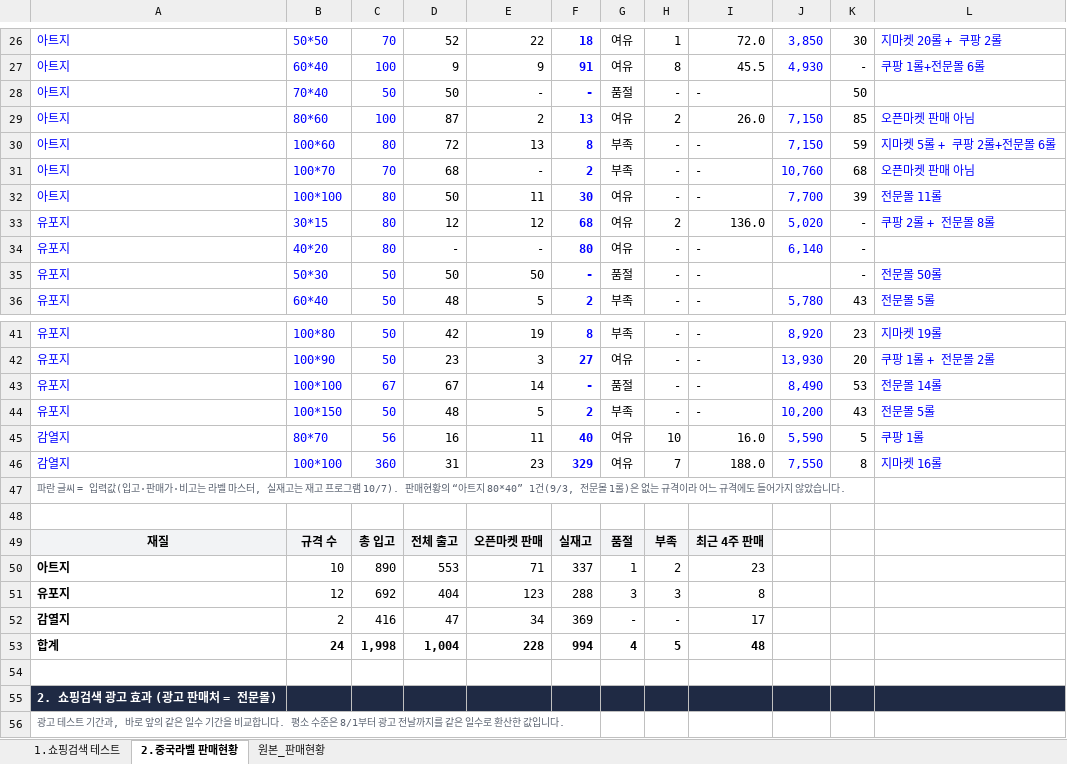
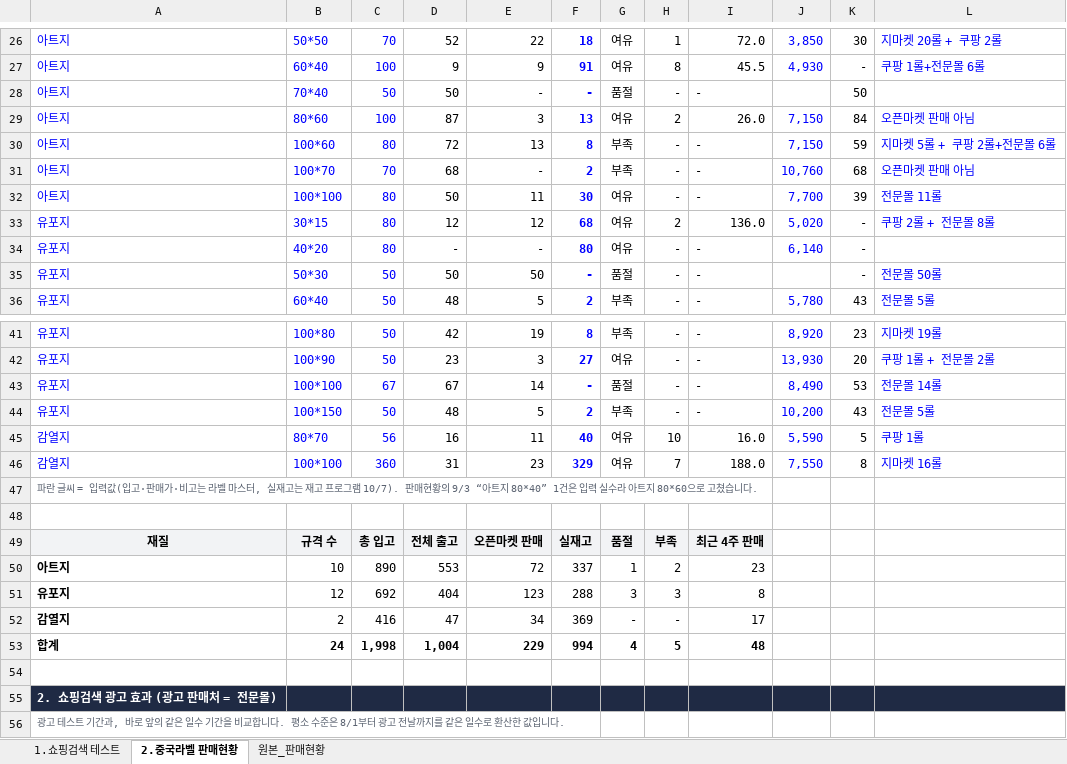
Before and after one commit to 24730060/-, an Excel workbook: 보고서_쇼핑검색테스트_중국라벨판매현황.xlsx, sheet 2.중국라벨 판매현황, drawn as a sheet; only a part is shown, gaps mark what is left out; values as stored, in another font and other column widths than the file's, no borders; conditional formats not drawn; the diff names each change by its address in the sheet, - before the commit and + after, or states it on an @@ line.

```diff
--- a/보고서_쇼핑검색테스트_중국라벨판매현황.xlsx (sheet 2.중국라벨 판매현황)
+++ b/보고서_쇼핑검색테스트_중국라벨판매현황.xlsx (sheet 2.중국라벨 판매현황)
-E29: 2
+E29: 3
-K29: 85
+K29: 84
-A47: …현황의 “아트지 80*40” 1건(9/3, 전문몰 1롤)은 없는 규격이라 어느 규격에도 들어가지 않았습니다.
+A47: …현황의 9/3 “아트지 80*40” 1건은 입력 실수라 아트지 80*60으로 고쳤습니다.
-E50: 71
+E50: 72
-E53: 228
+E53: 229
```
Also changed, not shown: sheet 원본_판매현황, 라벨 마스터 V16.xlsx.
